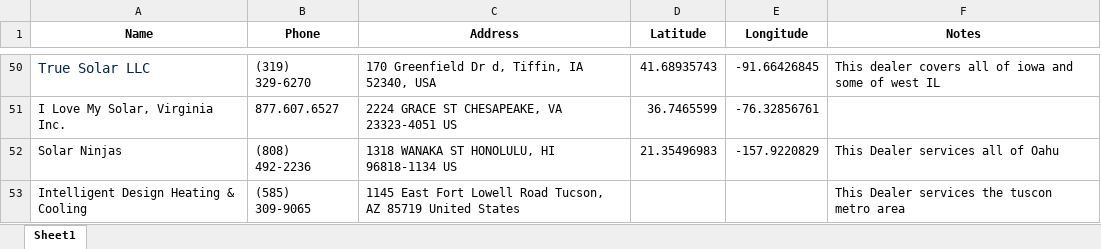
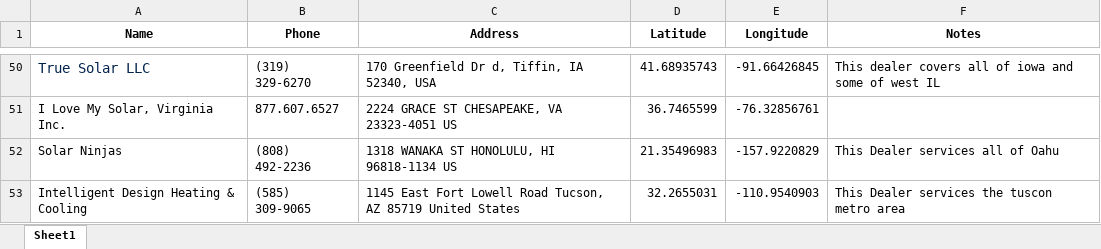
Before and after one commit to onuyonnu/closest-dealer-api, an Excel workbook: drive-time-locator/Backend/locations_with_coords.xlsx, sheet Sheet1, drawn as a sheet; only a part is shown, gaps mark what is left out; values as stored, in another font and other column widths than the file's, no borders; the diff names each change by its address in the sheet, - before the commit and + after, or states it on an @@ line.

Commit message:
Added 3 dealers: Solar Ninja's, I Love My Solar, Virginia Inc. and Intelligent Design Heating & Cooling

```diff
--- a/drive-time-locator/Backend/locations_with_coords.xlsx (sheet Sheet1)
+++ b/drive-time-locator/Backend/locations_with_coords.xlsx (sheet Sheet1)
-D53 (Latitude): (empty)
+D53 (Latitude): 32.2655031
-E53 (Longitude): (empty)
+E53 (Longitude): -110.9540903
```
